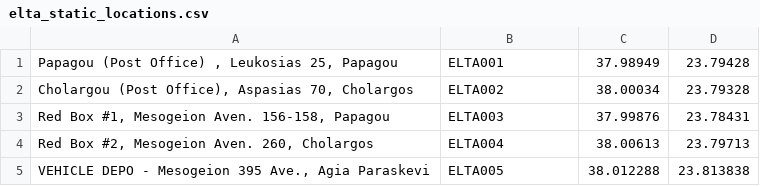
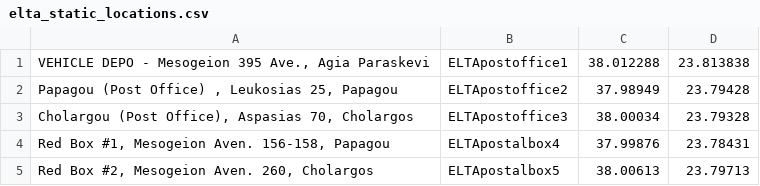
Before and after one commit to MihaCim/CogloTools, a CSV file: src/modules/create_graph/data/elta_static_locations.csv, drawn as a sheet.

Commit message:
updated ELTA static locations file

```diff
--- a/src/modules/create_graph/data/elta_static_locations.csv
+++ b/src/modules/create_graph/data/elta_static_locations.csv
@@ -1,5 +1,5 @@
-"Papagou (Post Office) , Leukosias 25, Papagou",ELTA001,37.98949,23.79428
-"Cholargou (Post Office), Aspasias 70, Cholargos ",ELTA002,38.00034,23.79328
-"Red Box #1, Mesogeion Aven. 156-158, Papagou",ELTA003,37.99876,23.78431
-"Red Box #2, Mesogeion Aven. 260, Cholargos",ELTA004,38.00613,23.79713
-"VEHICLE DEPO - Mesogeion 395 Ave., Agia Paraskevi",ELTA005,38.012288,23.813838
+"VEHICLE DEPO - Mesogeion 395 Ave., Agia Paraskevi",ELTApostoffice1,38.012288,23.813838
+"Papagou (Post Office) , Leukosias 25, Papagou",ELTApostoffice2,37.98949,23.79428
+"Cholargou (Post Office), Aspasias 70, Cholargos ",ELTApostoffice3,38.00034,23.79328
+"Red Box #1, Mesogeion Aven. 156-158, Papagou",ELTApostalbox4,37.99876,23.78431
+"Red Box #2, Mesogeion Aven. 260, Cholargos",ELTApostalbox5,38.00613,23.79713
```
Also changed, not shown: 1 other file.
